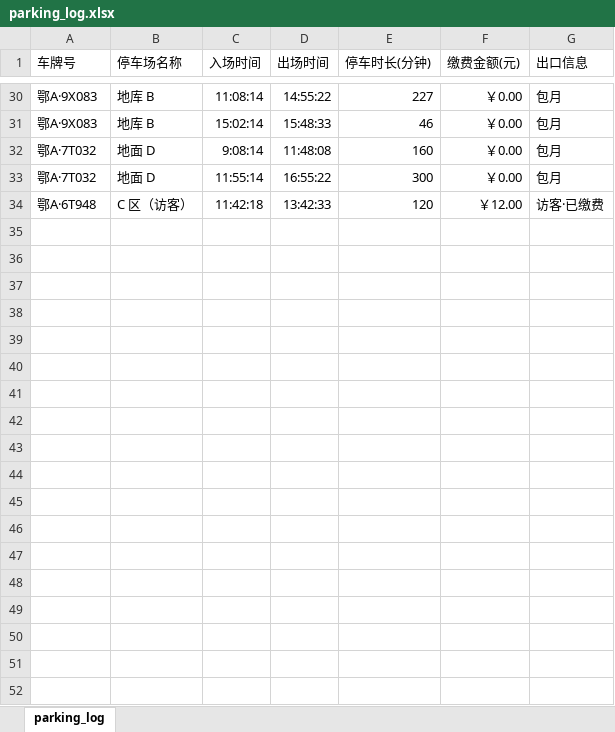
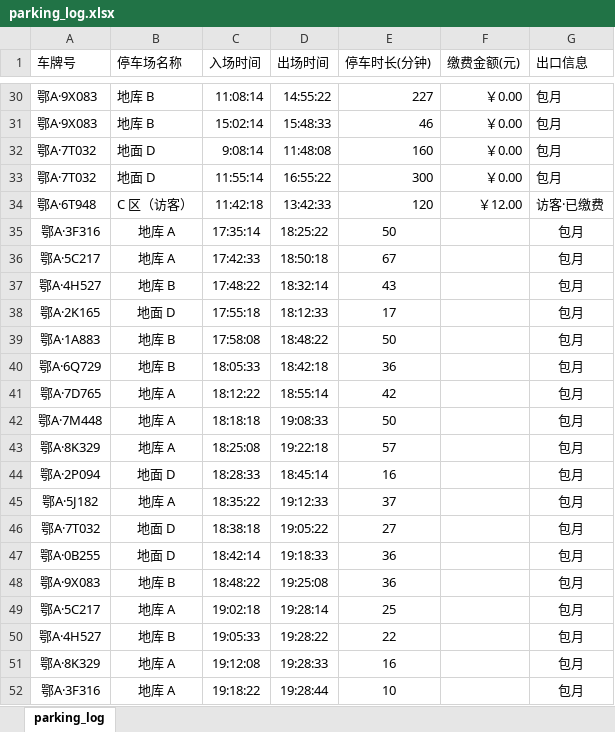
Before and after one commit to pixiey1939/game16, an Excel workbook: asset/data/parking_log.xlsx, sheet parking_log, drawn as a sheet; only a part is shown, gaps mark what is left out; values as stored, in another font and other column widths than the file's, no borders; the diff names each change by its address in the sheet, - before the commit and + after, or states it on an @@ line.

Commit message:
feat: 补充停车场日志至 19:30 (新增 18 条记录)
不修改现有 33 条数据，从 17:22:33 之后追加到 19:28:44。

新增 18 条记录分布：
- 17:30-18:00: 5 条（加班回访 + 短暂停车）
- 18:00-18:30: 6 条（晚高峰）
- 18:30-19:00: 4 条（晚高峰持续）
- 19:00-19:30: 4 条（最后离开的车辆）

设计思路：
- 全部使用现有车辆（15 辆），模拟老客户/员工加班回访
- 关键人物 鄂A·8K329（郑桥车）有 18:25-19:22 加班时段 + 19:12-19:28 二次进入
- 停车时长从 10 分钟（快速办事）到 1 小时（加班）不等
- 全部走包月通道（C 区访客时段 11:42-13:42 不再出现）
- 19:30 后只有少数车还停在车场（符合下班潮规律）

```diff
--- a/asset/data/parking_log.xlsx (sheet parking_log)
+++ b/asset/data/parking_log.xlsx (sheet parking_log)
+row 35: 鄂A·3F316 | 地库 A | 17:35:14 | 18:25:22 | 50 |  | 包月
+row 36: 鄂A·5C217 | 地库 A | 17:42:33 | 18:50:18 | 67 |  | 包月
+row 37: 鄂A·4H527 | 地库 B | 17:48:22 | 18:32:14 | 43 |  | 包月
+row 38: 鄂A·2K165 | 地面 D | 17:55:18 | 18:12:33 | 17 |  | 包月
+row 39: 鄂A·1A883 | 地库 B | 17:58:08 | 18:48:22 | 50 |  | 包月
+row 40: 鄂A·6Q729 | 地库 B | 18:05:33 | 18:42:18 | 36 |  | 包月
+row 41: 鄂A·7D765 | 地库 A | 18:12:22 | 18:55:14 | 42 |  | 包月
+row 42: 鄂A·7M448 | 地库 A | 18:18:18 | 19:08:33 | 50 |  | 包月
+row 43: 鄂A·8K329 | 地库 A | 18:25:08 | 19:22:18 | 57 |  | 包月
+row 44: 鄂A·2P094 | 地面 D | 18:28:33 | 18:45:14 | 16 |  | 包月
+row 45: 鄂A·5J182 | 地库 A | 18:35:22 | 19:12:33 | 37 |  | 包月
+row 46: 鄂A·7T032 | 地面 D | 18:38:18 | 19:05:22 | 27 |  | 包月
+row 47: 鄂A·0B255 | 地面 D | 18:42:14 | 19:18:33 | 36 |  | 包月
+row 48: 鄂A·9X083 | 地库 B | 18:48:22 | 19:25:08 | 36 |  | 包月
+row 49: 鄂A·5C217 | 地库 A | 19:02:18 | 19:28:14 | 25 |  | 包月
+row 50: 鄂A·4H527 | 地库 B | 19:05:33 | 19:28:22 | 22 |  | 包月
+row 51: 鄂A·8K329 | 地库 A | 19:12:08 | 19:28:33 | 16 |  | 包月
+row 52: 鄂A·3F316 | 地库 A | 19:18:22 | 19:28:44 | 10 |  | 包月
```
